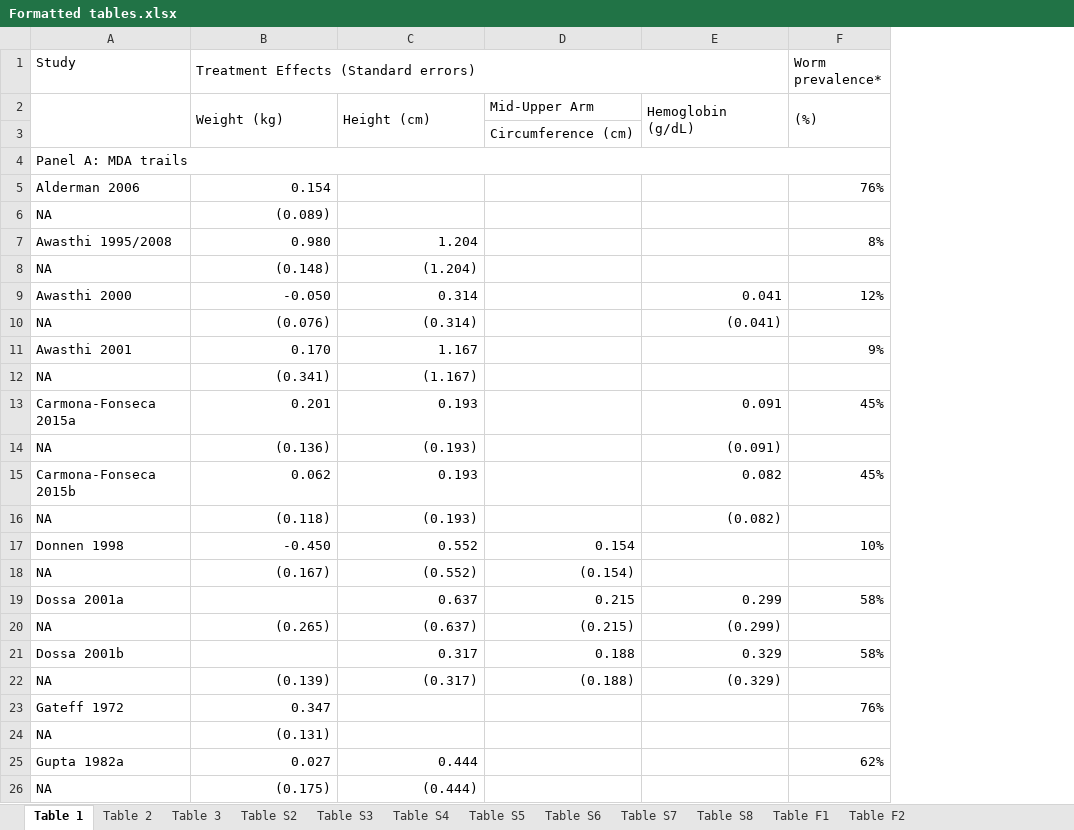
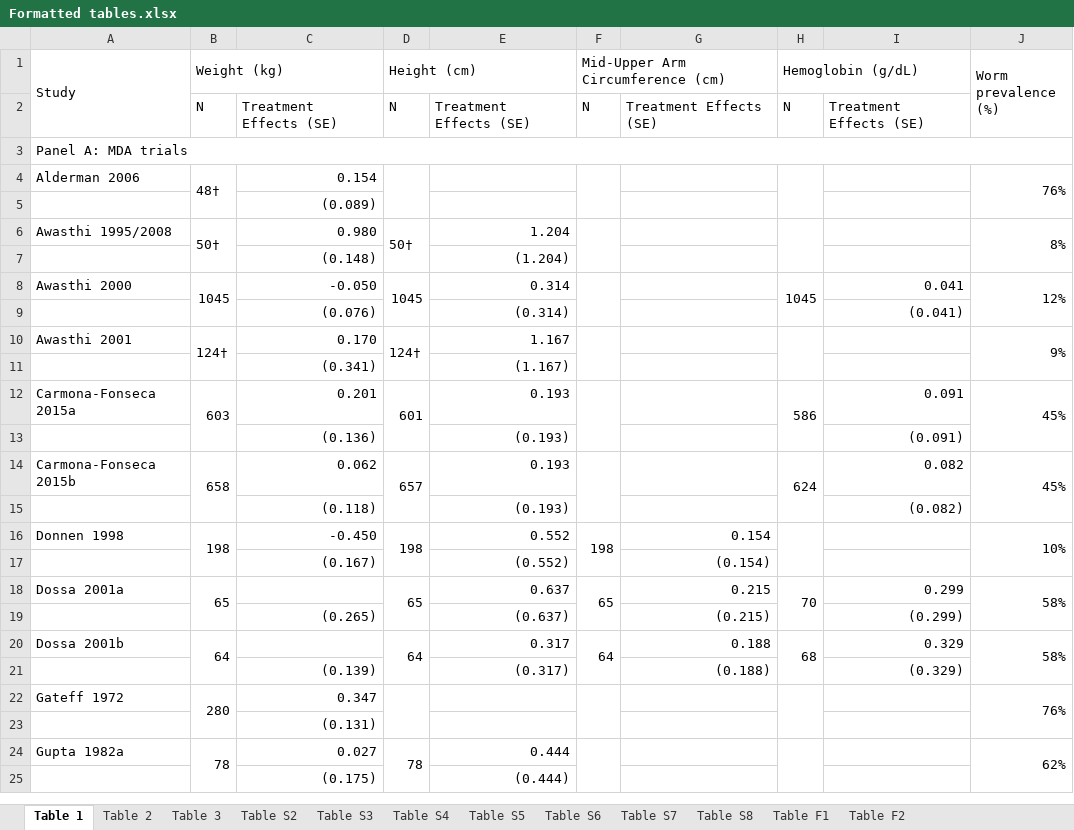
Before and after one commit to DevInnovationLab/deworming, an Excel workbook: output/Formatted tables.xlsx, sheet Table 1, drawn as a sheet; only a part is shown; values as stored, in another font and other column widths than the file's, no cell formats; removed rows and columns are numbered as before the commit, all else as after; ↵ is a line break in a cell; the diff covers the shown part only; the diff names each change by its address in the sheet, - before the commit and + after, or states it on an @@ line.

```diff
--- a/output/Formatted tables.xlsx (sheet Table 1)
+++ b/output/Formatted tables.xlsx (sheet Table 1)
+column B (Weight (kg)), rows 4-24: 48† |  | 50† |  | 1045 |  | 124† |  | 603 |  | 658 |  | 198 |  | 65 |  | 64 |  | 280 |  | 78
+column D (Height (cm)), rows 6-24: 50† |  | 1045 |  | 124† |  | 601 |  | 657 |  | 198 |  | 65 |  | 64 |  |  |  | 78
+column F (Mid-Upper Arm Circumference (cm)), rows 16-20: 198 |  | 65 |  | 64
+column H (Hemoglobin (g/dL)), rows 8-20: 1045 |  |  |  | 586 |  | 624 |  |  |  | 70 |  | 68
+A1:A2 merged
-C1: Treatment Effects (Standard errors)
+C1: (empty)
-B1:E1 merged
-J1: Worm prevalence*
+J1: Worm prevalence ↵ (%)
+J1:J2 merged
-row 2:  | Weight (kg) | Height (cm) | Mid-Upper Arm | Hemoglobin (g/dL) | (%)
-row 3:  |  |  | Circumference (cm)
+row 2:  | N | Treatment Effects (SE) | N | Treatment Effects (SE) | N | Treatment Effects (SE) | N | Treatment Effects (SE)
-A3 (Study): Panel A: MDA trails
+A3 (Study): Panel A: MDA trials
+J4:J5 merged
-A5 (Study): NA
+A5 (Study): (empty)
+J6:J7 merged
-A7 (Study): NA
+A7 (Study): (empty)
+J8:J9 merged
-A9 (Study): NA
+A9 (Study): (empty)
+J10:J11 merged
-A11 (Study): NA
+A11 (Study): (empty)
+J12:J13 merged
-A13 (Study): NA
+A13 (Study): (empty)
+J14:J15 merged
-A15 (Study): NA
+A15 (Study): (empty)
+J16:J17 merged
-A17 (Study): NA
+A17 (Study): (empty)
+J18:J19 merged
-A19 (Study): NA
+A19 (Study): (empty)
+J20:J21 merged
-A21 (Study): NA
+A21 (Study): (empty)
+J22:J23 merged
-A23 (Study): NA
+A23 (Study): (empty)
+J24:J25 merged
-A25 (Study): NA
+A25 (Study): (empty)
```
Also changed, not shown: 1 added row, 26 edited cells and merged cells elsewhere in this sheet, cell formats, 2 other files.
